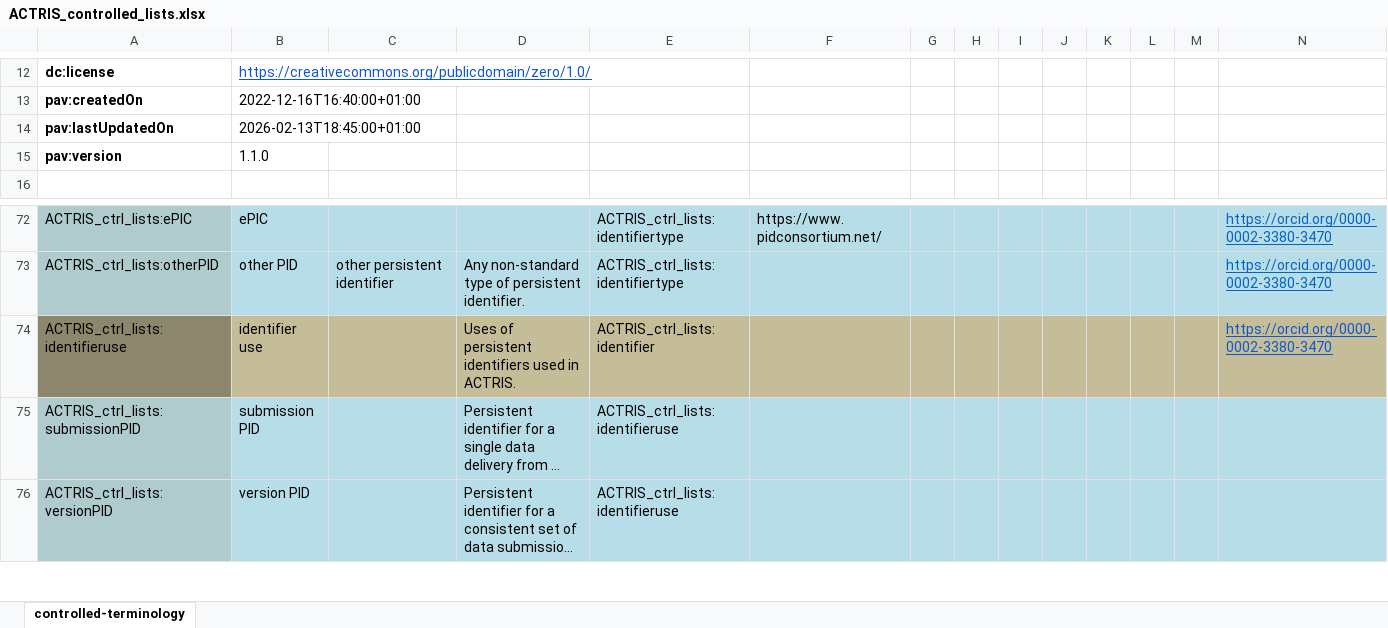
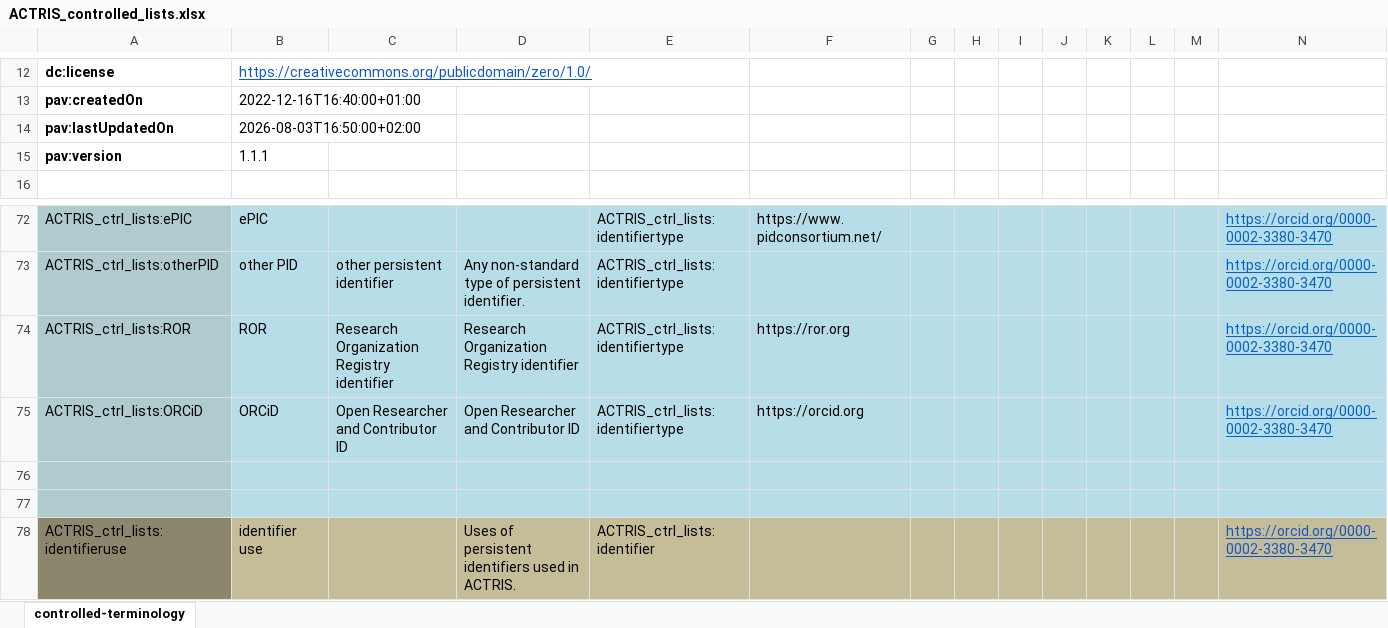
Before and after one commit to ACTRIS-Data-Centre/actris-vocabulary, an Excel workbook: ACTRIS_controlled_lists.xlsx, sheet controlled-terminology, drawn as a sheet; only a part is shown, gaps mark what is left out; the shorter side is filled out with more unchanged rows; long unchanged cells end in …; values as stored, in another font and other column widths than the file's, no borders; rows hold the shown columns only; the diff names each change by its address in the sheet, - before the commit and + after, or states it on an @@ line.

```diff
--- a/ACTRIS_controlled_lists.xlsx (sheet controlled-terminology)
+++ b/ACTRIS_controlled_lists.xlsx (sheet controlled-terminology)
-B14: 2026-02-13T18:45:00+01:00
+B14: 2026-08-03T16:50:00+02:00
-B15: 1.1.0
+B15: 1.1.1
+row 74: ACTRIS_ctrl_lists:ROR | ROR | Research Organization Registry identifier | Research Organization Registry identifier | ACTRIS_ctrl_lists:identifiertype | https://ror.org |  |  |  |  |  |  |  | https://orcid.org/0000-0002-3380-3470
+row 75: ACTRIS_ctrl_lists:ORCiD | ORCiD | Open Researcher and Contributor ID | Open Researcher and Contributor ID | ACTRIS_ctrl_lists:identifiertype | https://orcid.org |  |  |  |  |  |  |  | https://orcid.org/0000-0002-3380-3470
+row 76: (empty)
+row 77: (empty)
```
Also changed, not shown: 1 other file.
